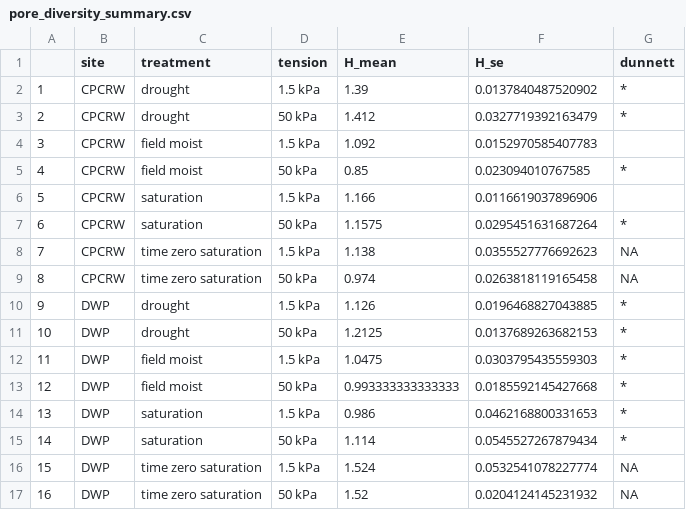
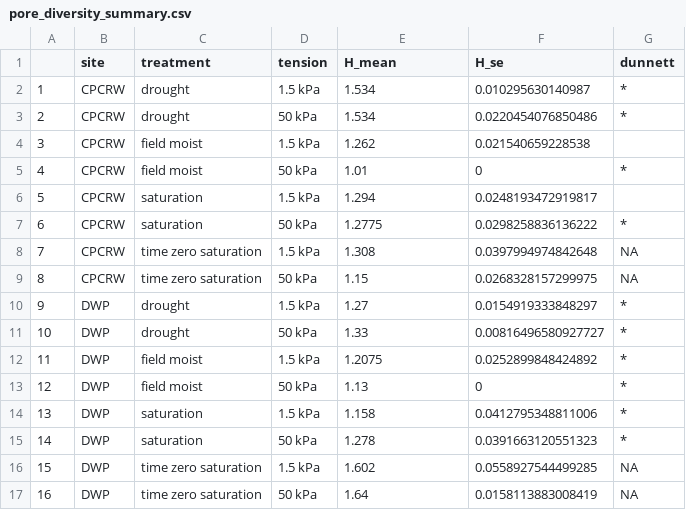
Before and after one commit to kaizadp/TES_3Soils_2021, a CSV file: fticr/pore_diversity_summary.csv, drawn as a sheet; only a part is shown; the diff covers the shown part only.

```diff
--- a/fticr/pore_diversity_summary.csv
+++ b/fticr/pore_diversity_summary.csv
@@ -1,17 +1,17 @@
 "","site","treatment","tension","H_mean","H_se","dunnett"
-"1","CPCRW","drought","1.5 kPa",1.39,0.0137840487520902,"*"
-"2","CPCRW","drought","50 kPa",1.412,0.0327719392163479,"*"
-"3","CPCRW","field moist","1.5 kPa",1.092,0.0152970585407783,""
-"4","CPCRW","field moist","50 kPa",0.85,0.023094010767585,"*"
-"5","CPCRW","saturation","1.5 kPa",1.166,0.0116619037896906,""
-"6","CPCRW","saturation","50 kPa",1.1575,0.0295451631687264,"*"
-"7","CPCRW","time zero saturation","1.5 kPa",1.138,0.0355527776692623,NA
-"8","CPCRW","time zero saturation","50 kPa",0.974,0.0263818119165458,NA
-"9","DWP","drought","1.5 kPa",1.126,0.0196468827043885,"*"
-"10","DWP","drought","50 kPa",1.2125,0.0137689263682153,"*"
-"11","DWP","field moist","1.5 kPa",1.0475,0.0303795435559303,"*"
-"12","DWP","field moist","50 kPa",0.993333333333333,0.0185592145427668,"*"
-"13","DWP","saturation","1.5 kPa",0.986,0.0462168800331653,"*"
-"14","DWP","saturation","50 kPa",1.114,0.0545527267879434,"*"
-"15","DWP","time zero saturation","1.5 kPa",1.524,0.0532541078227774,NA
-"16","DWP","time zero saturation","50 kPa",1.52,0.0204124145231932,NA
+"1","CPCRW","drought","1.5 kPa",1.534,0.010295630140987,"*"
+"2","CPCRW","drought","50 kPa",1.534,0.0220454076850486,"*"
+"3","CPCRW","field moist","1.5 kPa",1.262,0.021540659228538,""
+"4","CPCRW","field moist","50 kPa",1.01,0,"*"
+"5","CPCRW","saturation","1.5 kPa",1.294,0.0248193472919817,""
+"6","CPCRW","saturation","50 kPa",1.2775,0.0298258836136222,"*"
+"7","CPCRW","time zero saturation","1.5 kPa",1.308,0.0397994974842648,NA
+"8","CPCRW","time zero saturation","50 kPa",1.15,0.0268328157299975,NA
+"9","DWP","drought","1.5 kPa",1.27,0.0154919333848297,"*"
+"10","DWP","drought","50 kPa",1.33,0.00816496580927727,"*"
+"11","DWP","field moist","1.5 kPa",1.2075,0.0252899848424892,"*"
+"12","DWP","field moist","50 kPa",1.13,0,"*"
+"13","DWP","saturation","1.5 kPa",1.158,0.0412795348811006,"*"
+"14","DWP","saturation","50 kPa",1.278,0.0391663120551323,"*"
+"15","DWP","time zero saturation","1.5 kPa",1.602,0.0558927544499285,NA
+"16","DWP","time zero saturation","50 kPa",1.64,0.0158113883008419,NA
```
Also changed, not shown: 16 edited cells elsewhere in this file, fticr/fticr_pore_aromatic_counts.csv, fticr/fticr_pore_peakscount.csv, 40 other files.
